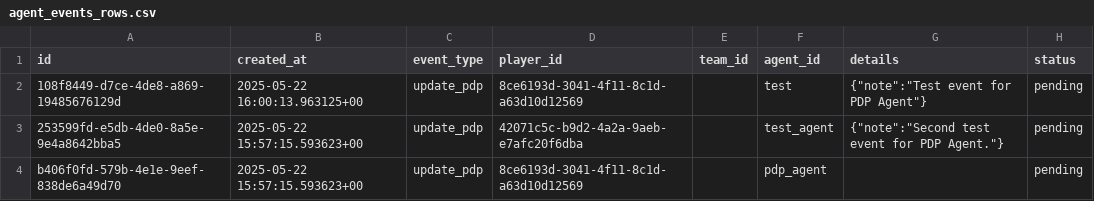
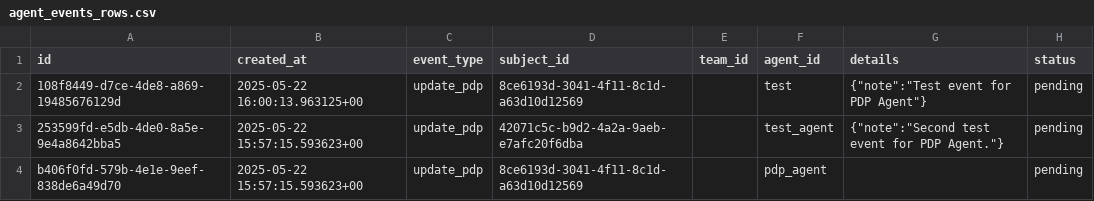
Before and after one commit to tahjholden/mp-basketball, a CSV file: agent_events_rows.csv, drawn as a sheet.

Commit message:
refactor: rename player_id to subject_id

```diff
--- a/agent_events_rows.csv
+++ b/agent_events_rows.csv
@@ -1,2 +1,2 @@
-id,created_at,event_type,player_id,team_id,agent_id,details,status
+id,created_at,event_type,subject_id,team_id,agent_id,details,status
 108f8449-d7ce-4de8-a869-19485676129d,2025-05-22 16:00:13.963125+00,update_pdp,8ce6193d-3041-4f11-8c1d-a63d10d12569,,test,"{""note"":""Test event for PDP Agent""}",pending
```
Also changed, not shown: 11 other files.
